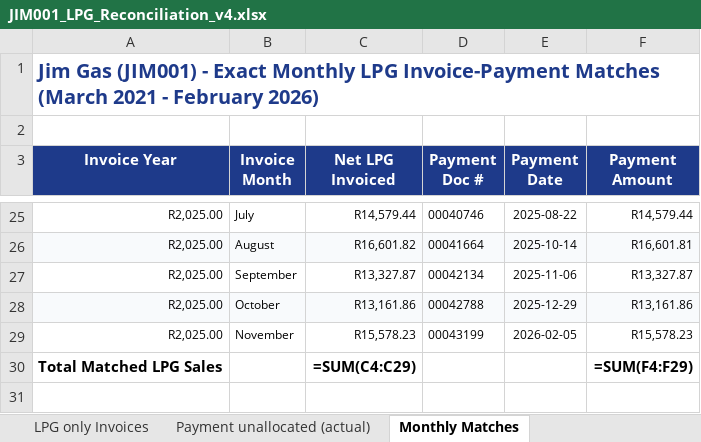
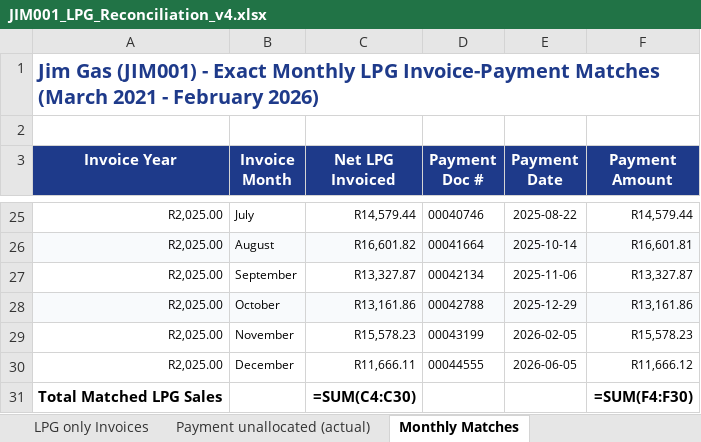
Before and after one commit to Media7-za/lpg-stock-recon, an Excel workbook: analysis/debtors/JIM001/reports/JIM001_LPG_Reconciliation_v4.xlsx, sheet Monthly Matches, drawn as a sheet; only a part is shown, gaps mark what is left out; values as stored, in another font and other column widths than the file's, no borders; formulas without a stored value are shown as written; addresses are those after the commit; the diff names each change by its address in the sheet, - before the commit and + after, or states it on an @@ line.

```diff
--- a/analysis/debtors/JIM001/reports/JIM001_LPG_Reconciliation_v4.xlsx (sheet Monthly Matches)
+++ b/analysis/debtors/JIM001/reports/JIM001_LPG_Reconciliation_v4.xlsx (sheet Monthly Matches)
+row 30: R2,025.00 | December | R11,666.11 | 00044555 | 2026-06-05 | R11,666.12
-C31 (Net LPG Invoiced): =SUM(C4:C29)
+C31 (Net LPG Invoiced): =SUM(C4:C30)
-F31 (Payment Amount): =SUM(F4:F29)
+F31 (Payment Amount): =SUM(F4:F30)
```
Also changed, not shown: sheet Payment unallocated (actual), 1 other file.
